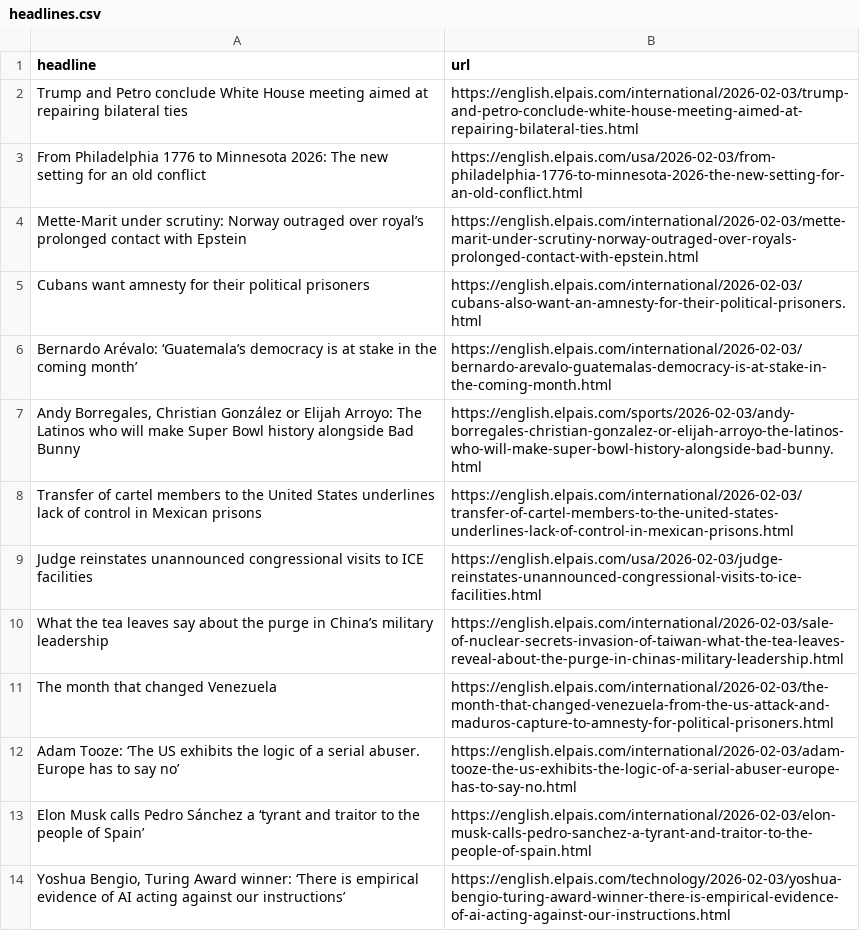
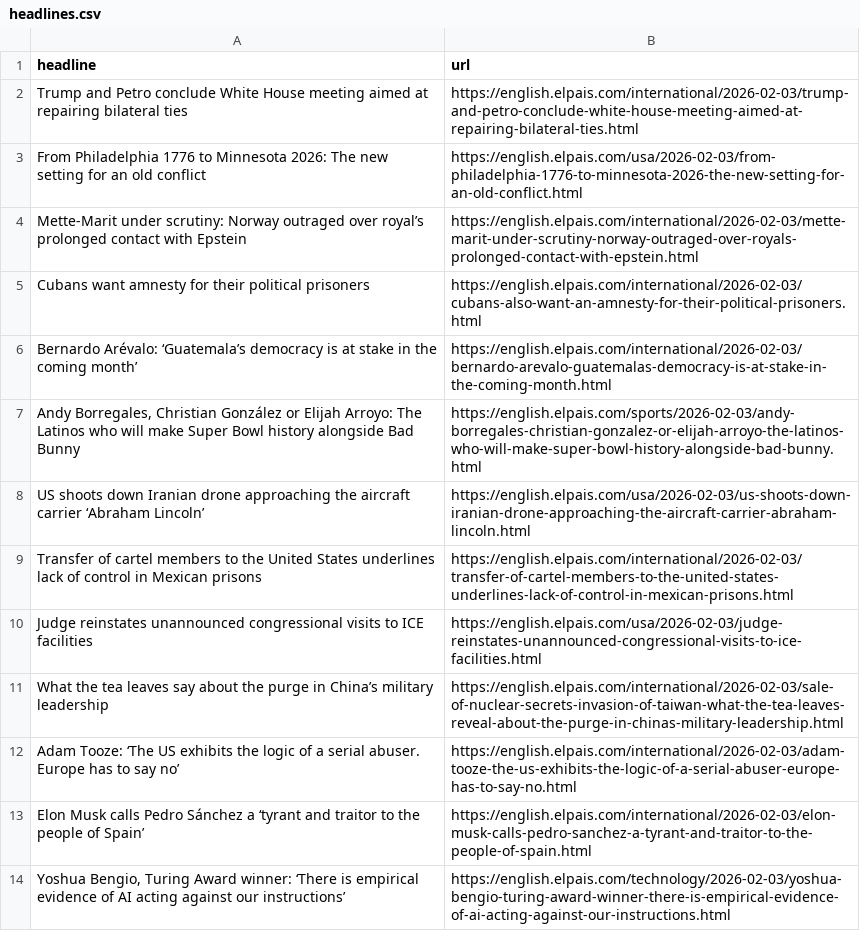
Before and after one commit to jam9501/el-pais-autoscraper, a CSV file: headlines.csv, drawn as a sheet; only a part is shown; removed rows and columns are numbered as before the commit, all else as after; the diff names each change by its address in the sheet, - before the commit and + after, or states it on an @@ line.

```diff
--- a/headlines.csv
+++ b/headlines.csv
+row 8: US shoots down Iranian drone approaching the aircraft carrier ‘Abraham Lincoln’ | https://english.elpais.com/usa/2026-02-03/us-shoots-down-iranian-drone-approaching-the-aircraft-carrier-abraham-lincoln.html
-row 11: The month that changed Venezuela | https://english.elpais.com/international/2026-02-03/the-month-that-changed-venezuela-from-the-us-attack-and-maduros-capture-to-amnesty-for-political-prisoners.html
```
